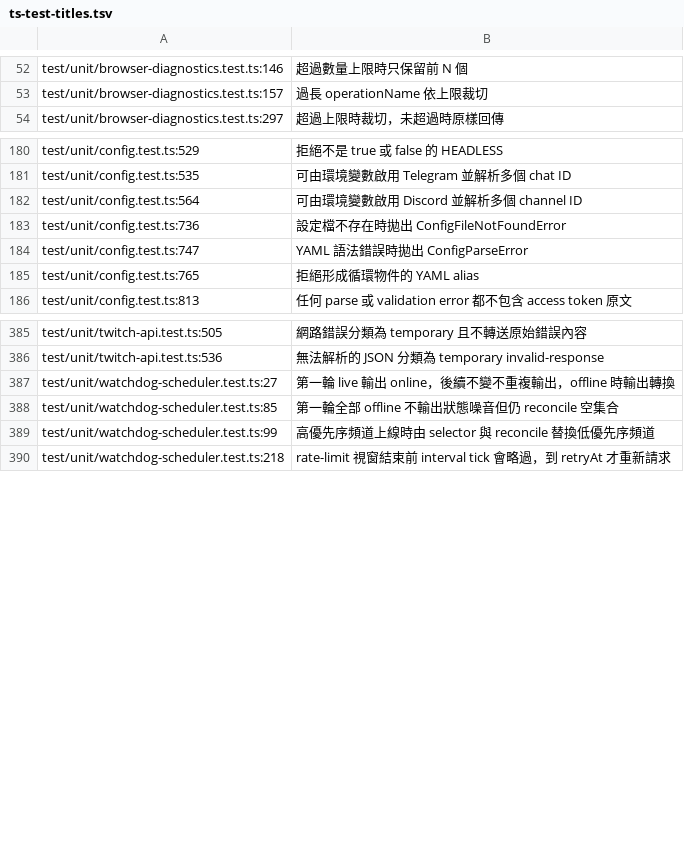
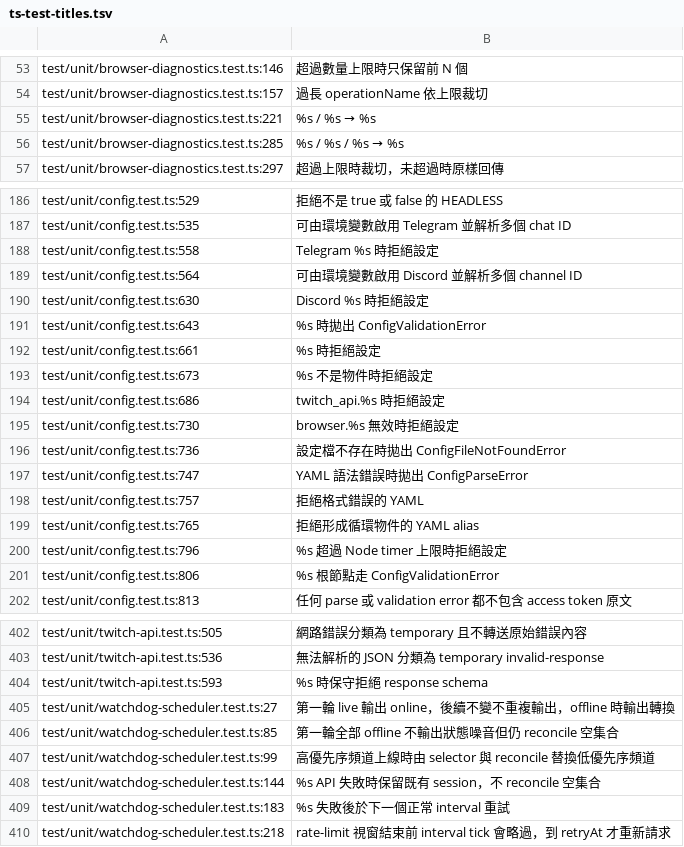
Before and after one commit to yeeeee0529/twiclaimer, a TSV file: doc/spec/ts-test-titles.tsv, drawn as a sheet; only a part is shown, gaps mark what is left out; the diff covers the shown part only; the diff names each change by its address in the sheet, - before the commit and + after, or states it on an @@ line.

Commit message:
S2.5: fix it.each title extraction for multi-line case tables (DEC-010)

```diff
--- a/doc/spec/ts-test-titles.tsv
+++ b/doc/spec/ts-test-titles.tsv
+row 55: test/unit/browser-diagnostics.test.ts:221 | %s / %s → %s
+row 56: test/unit/browser-diagnostics.test.ts:285 | %s / %s / %s → %s
+row 188: test/unit/config.test.ts:558 | Telegram %s 時拒絕設定
+row 190: test/unit/config.test.ts:630 | Discord %s 時拒絕設定
+row 191: test/unit/config.test.ts:643 | %s 時拋出 ConfigValidationError
+row 192: test/unit/config.test.ts:661 | %s 時拒絕設定
+row 193: test/unit/config.test.ts:673 | %s 不是物件時拒絕設定
+row 194: test/unit/config.test.ts:686 | twitch_api.%s 時拒絕設定
+row 195: test/unit/config.test.ts:730 | browser.%s 無效時拒絕設定
+row 198: test/unit/config.test.ts:757 | 拒絕格式錯誤的 YAML
+row 200: test/unit/config.test.ts:796 | %s 超過 Node timer 上限時拒絕設定
+row 201: test/unit/config.test.ts:806 | %s 根節點走 ConfigValidationError
+row 404: test/unit/twitch-api.test.ts:593 | %s 時保守拒絕 response schema
+row 408: test/unit/watchdog-scheduler.test.ts:144 | %s API 失敗時保留既有 session，不 reconcile 空集合
+row 409: test/unit/watchdog-scheduler.test.ts:183 | %s 失敗後於下一個正常 interval 重試
```
Also changed, not shown: 5 added rows elsewhere in this file, 4 other files.
